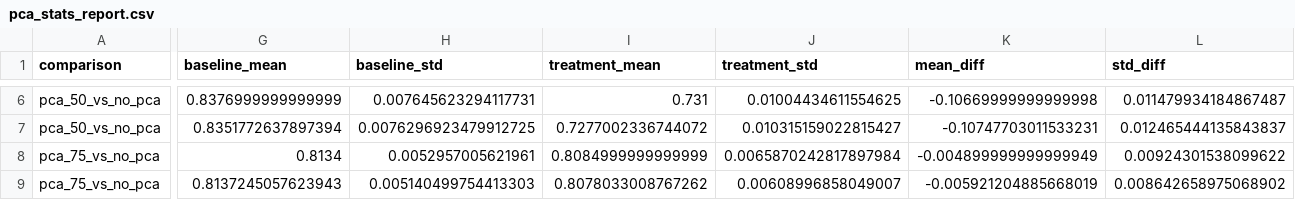
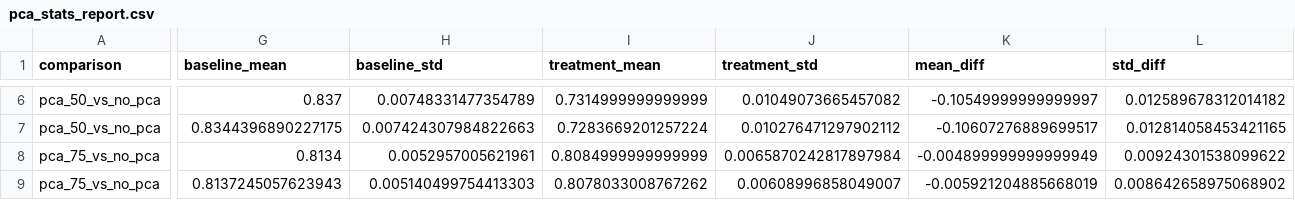
Before and after one commit to AIVIETNAM-AIO-QuocAnh/aio-conquer-module-2, a CSV file: results/per_block/pca_stats_report.csv, drawn as a sheet; only a part is shown, gaps mark what is left out; the diff covers the shown part only; the diff names each change by its address in the sheet, - before the commit and + after, or states it on an @@ line.

```diff
--- a/results/per_block/pca_stats_report.csv
+++ b/results/per_block/pca_stats_report.csv
-G6 (baseline_mean): 0.8376999999999999
+G6 (baseline_mean): 0.837
-H6 (baseline_std): 0.007645623294117731
+H6 (baseline_std): 0.00748331477354789
-I6 (treatment_mean): 0.731
+I6 (treatment_mean): 0.7314999999999999
-J6 (treatment_std): 0.01004434611554625
+J6 (treatment_std): 0.01049073665457082
-K6 (mean_diff): -0.10669999999999998
+K6 (mean_diff): -0.10549999999999997
-L6 (std_diff): 0.011479934184867487
+L6 (std_diff): 0.012589678312014182
-G7 (baseline_mean): 0.8351772637897394
+G7 (baseline_mean): 0.8344396890227175
-H7 (baseline_std): 0.0076296923479912725
+H7 (baseline_std): 0.007424307984822663
-I7 (treatment_mean): 0.7277002336744072
+I7 (treatment_mean): 0.7283669201257224
-J7 (treatment_std): 0.010315159022815427
+J7 (treatment_std): 0.010276471297902112
-K7 (mean_diff): -0.10747703011533231
+K7 (mean_diff): -0.10607276889699517
-L7 (std_diff): 0.012465444135843837
+L7 (std_diff): 0.012814058453421165
```
Also changed, not shown: 149 edited cells elsewhere in this file, results/per_block/no_pca_vs_scaled_diff.csv, results/per_block/no_pca_vs_scaled_diff_summary.csv, 1 other file.
